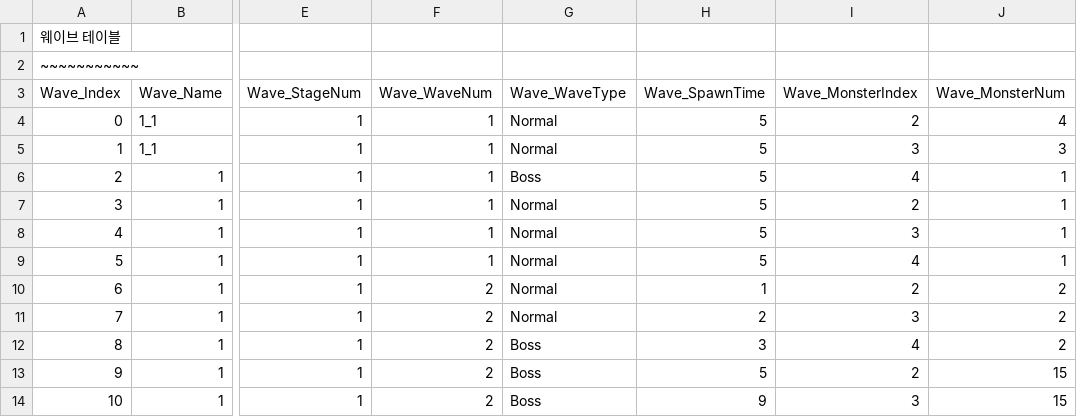
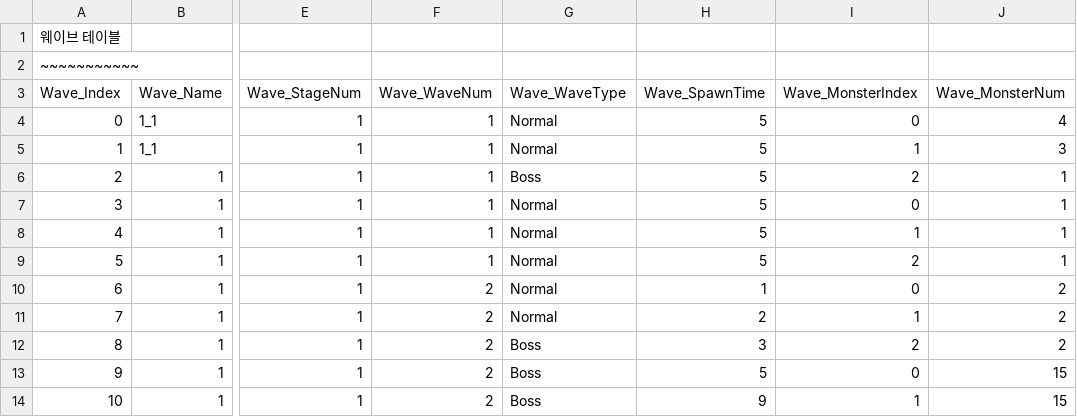
Before and after one commit to MinKyum-e/PalaDog-Clone-Project, a CSV file: PalaDog_Project/Assets/Resources/Wave_Table.csv, drawn as a sheet; only a part is shown, gaps mark what is left out; the diff names each change by its address in the sheet, - before the commit and + after, or states it on an @@ line.

Commit message:
Separate unit table
아군 : unitTable
적군 : enemyTable

```diff
--- a/PalaDog_Project/Assets/Resources/Wave_Table.csv
+++ b/PalaDog_Project/Assets/Resources/Wave_Table.csv
-I4 (Wave_MonsterIndex): 2
+I4 (Wave_MonsterIndex): 0
-I5 (Wave_MonsterIndex): 3
+I5 (Wave_MonsterIndex): 1
-I6 (Wave_MonsterIndex): 4
+I6 (Wave_MonsterIndex): 2
-I7 (Wave_MonsterIndex): 2
+I7 (Wave_MonsterIndex): 0
-I8 (Wave_MonsterIndex): 3
+I8 (Wave_MonsterIndex): 1
-I9 (Wave_MonsterIndex): 4
+I9 (Wave_MonsterIndex): 2
-I10 (Wave_MonsterIndex): 2
+I10 (Wave_MonsterIndex): 0
-I11 (Wave_MonsterIndex): 3
+I11 (Wave_MonsterIndex): 1
-I12 (Wave_MonsterIndex): 4
+I12 (Wave_MonsterIndex): 2
-I13 (Wave_MonsterIndex): 2
+I13 (Wave_MonsterIndex): 0
-I14 (Wave_MonsterIndex): 3
+I14 (Wave_MonsterIndex): 1
```
Also changed, not shown: 24 other files.
